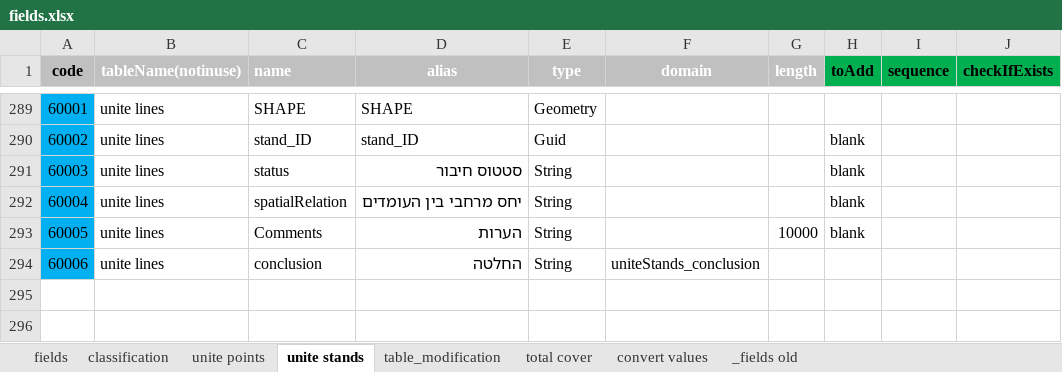
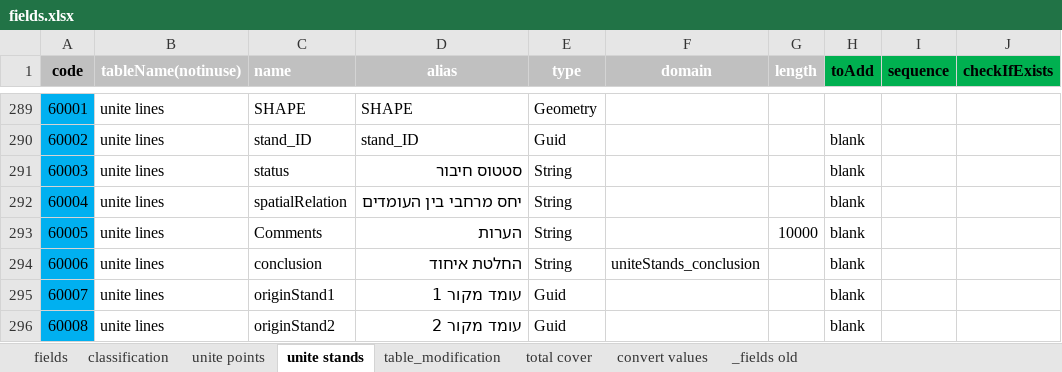
Before and after one commit to keren-harel/Deshe, an Excel workbook: DesheTools/configuration/fields.xlsx, sheet unite stands, drawn as a sheet; only a part is shown, gaps mark what is left out; values as stored, in another font and other column widths than the file's, no borders; table styles not drawn; the diff names each change by its address in the sheet, - before the commit and + after, or states it on an @@ line.

```diff
--- a/DesheTools/configuration/fields.xlsx (sheet unite stands)
+++ b/DesheTools/configuration/fields.xlsx (sheet unite stands)
-D294 (alias): החלטה
+D294 (alias): החלטת איחוד
-H294 (toAdd): (empty)
+H294 (toAdd): blank
+row 295: 60007 | unite lines | originStand1 | עומד מקור 1 | Guid |  |  | blank
+row 296: 60008 | unite lines | originStand2 | עומד מקור 2 | Guid |  |  | blank
```
Also changed, not shown: sheet table_modification, sheet fields, sheet total cover, sheet classification, sheet unite points, 2 other files.
